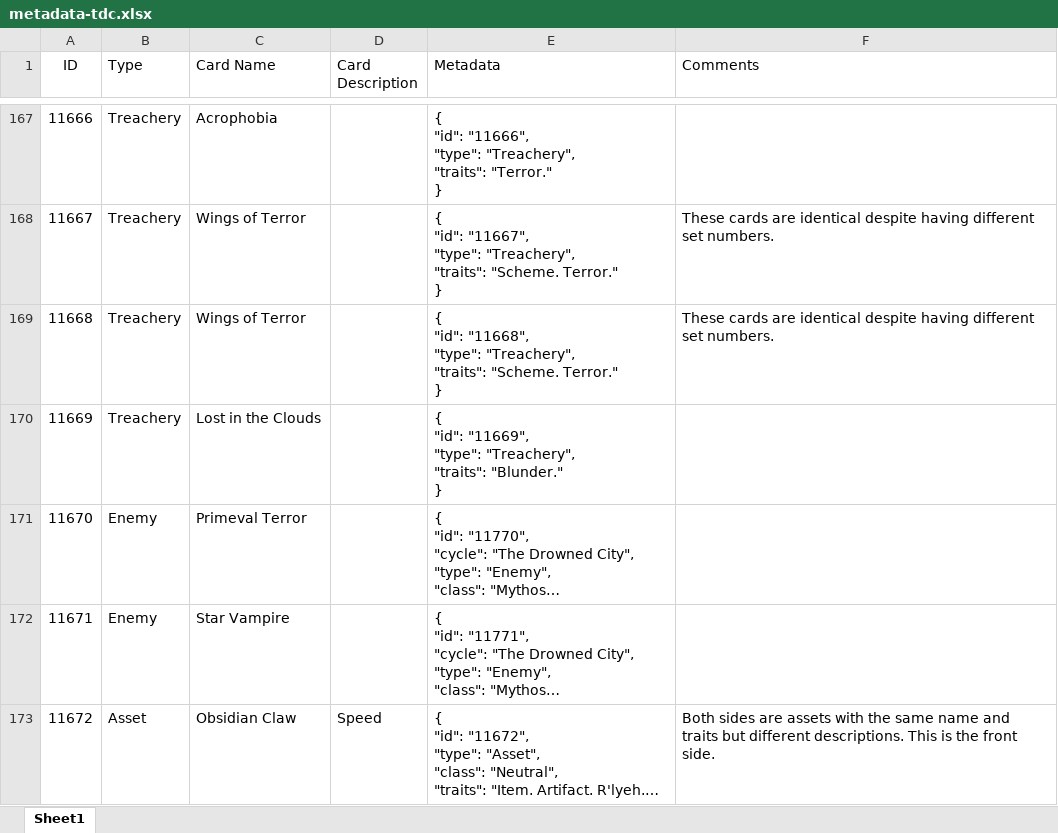
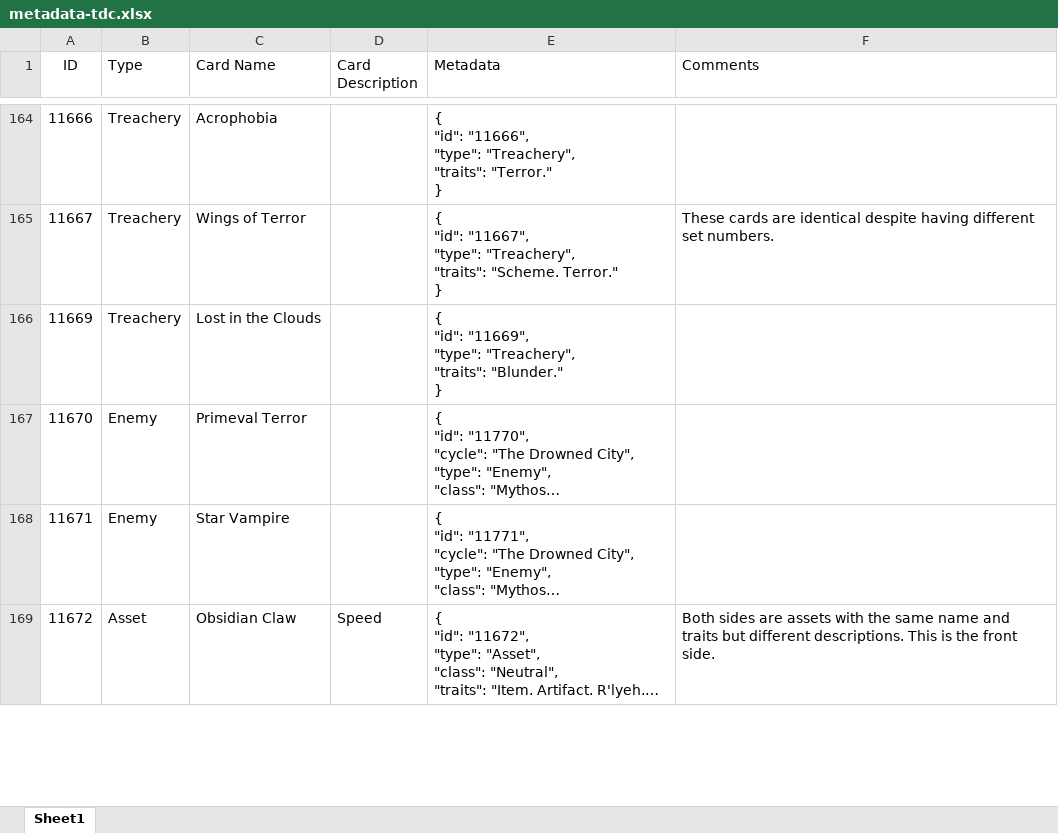
Before and after one commit to Chr1Z93/SCED-tools, an Excel workbook: scripts/metadata-tdc.xlsx, sheet Sheet1, drawn as a sheet; only a part is shown, gaps mark what is left out; long unchanged cells end in …; values as stored, in another font and other column widths than the file's, no borders; charts and pictures and table styles not drawn; ↵ is a line break in a cell; the diff covers the shown part only; the diff names each change by its address in the sheet, - before the commit and + after, or states it on an @@ line.

Commit message:
updated metadata

```diff
--- a/scripts/metadata-tdc.xlsx (sheet Sheet1)
+++ b/scripts/metadata-tdc.xlsx (sheet Sheet1)
-row 169: 11668 | Treachery | Wings of Terror |  | { ↵ "id": "11668", ↵ "type": "Treachery", ↵ "traits": "Scheme. Terror." ↵ } | These cards are identical despite having different set numbers.
```
Also changed, not shown: 4 removed rows, 13 edited cells and row numbers in column A elsewhere in this sheet, charts or pictures, 1 other file.
